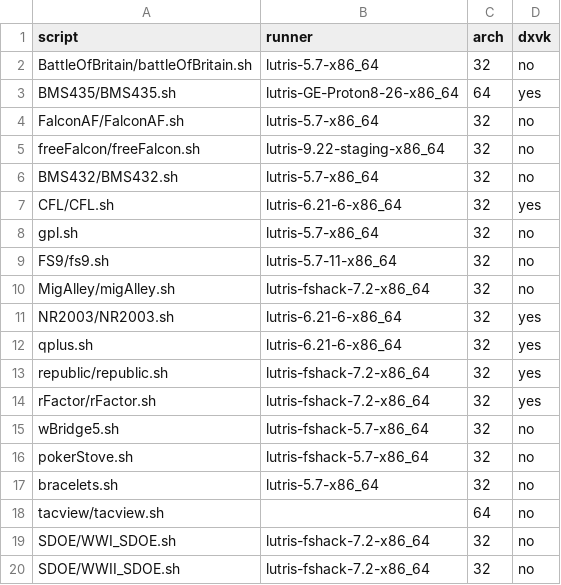
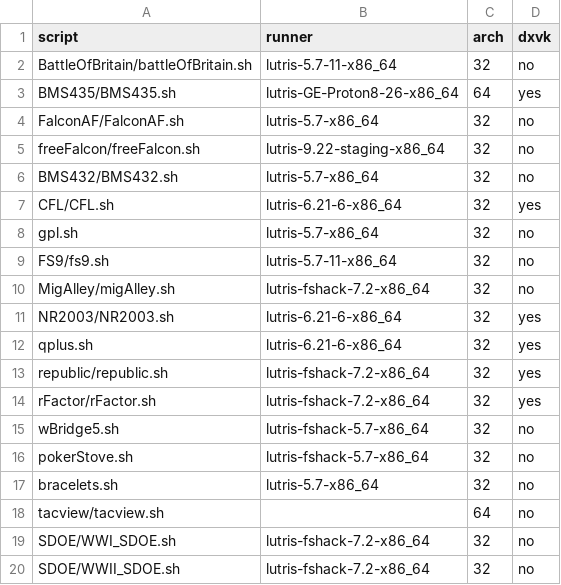
Before and after one commit to sim-museum/serious-games-lab, a CSV file: config/wine_runners.csv, drawn as a sheet.

```diff
--- a/config/wine_runners.csv
+++ b/config/wine_runners.csv
@@ -1,3 +1,3 @@
 script,runner,arch,dxvk
-BattleOfBritain/battleOfBritain.sh,lutris-5.7-x86_64,32,no
+BattleOfBritain/battleOfBritain.sh,lutris-5.7-11-x86_64,32,no
 BMS435/BMS435.sh,lutris-GE-Proton8-26-x86_64,64,yes
```
Also changed, not shown: 3 other files.
